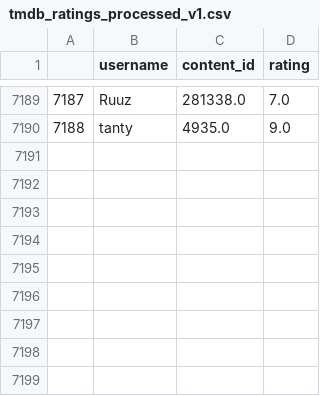
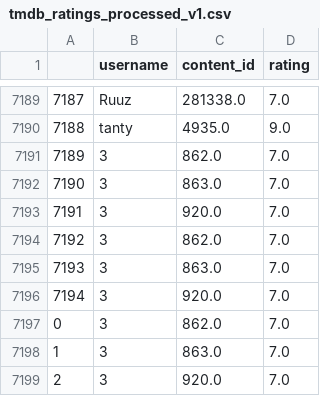
Before and after one commit to younghoondoodoom/Stream-hopper, a CSV file: djangoreact/data/tmdb_ratings_processed_v1.csv, drawn as a sheet; only a part is shown, gaps mark what is left out; the diff names each change by its address in the sheet, - before the commit and + after, or states it on an @@ line.

```diff
--- a/djangoreact/data/tmdb_ratings_processed_v1.csv
+++ b/djangoreact/data/tmdb_ratings_processed_v1.csv
+row 7191: 7189 | 3 | 862.0 | 7.0
+row 7192: 7190 | 3 | 863.0 | 7.0
+row 7193: 7191 | 3 | 920.0 | 7.0
+row 7194: 7192 | 3 | 862.0 | 7.0
+row 7195: 7193 | 3 | 863.0 | 7.0
+row 7196: 7194 | 3 | 920.0 | 7.0
+row 7197: 0 | 3 | 862.0 | 7.0
+row 7198: 1 | 3 | 863.0 | 7.0
+row 7199: 2 | 3 | 920.0 | 7.0
```
Also changed, not shown: 53 other files.
